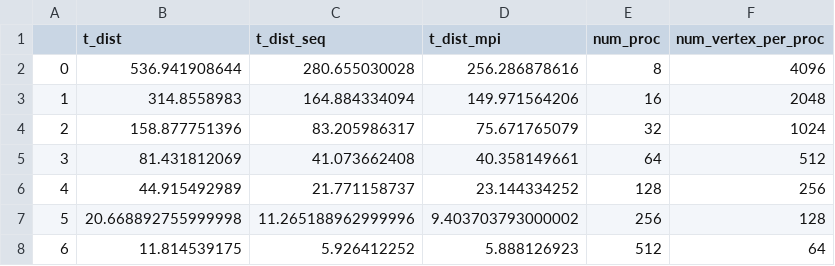
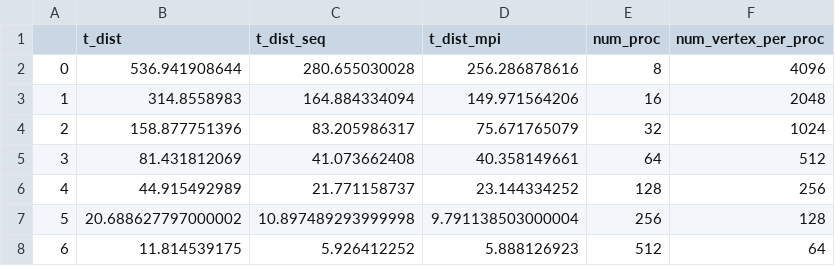
Before and after one commit to Chi-Chu319/MST_O_logn_logn, a CSV file: strong_scaling/strong_scale.csv, drawn as a sheet.

Commit message:
strong scaling fixed

```diff
--- a/strong_scaling/strong_scale.csv
+++ b/strong_scaling/strong_scale.csv
@@ -6,3 +6,3 @@
 4,44.915492989,21.771158737,23.144334252,128,256
-5,20.668892755999998,11.265188962999996,9.403703793000002,256,128
+5,20.688627797000002,10.897489293999998,9.791138503000004,256,128
 6,11.814539175,5.926412252,5.888126923,512,64
```
Also changed, not shown: 3 other files.
